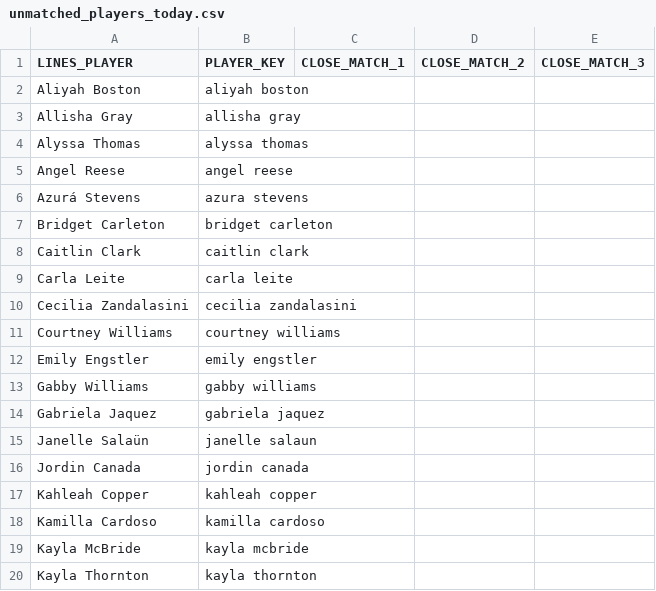
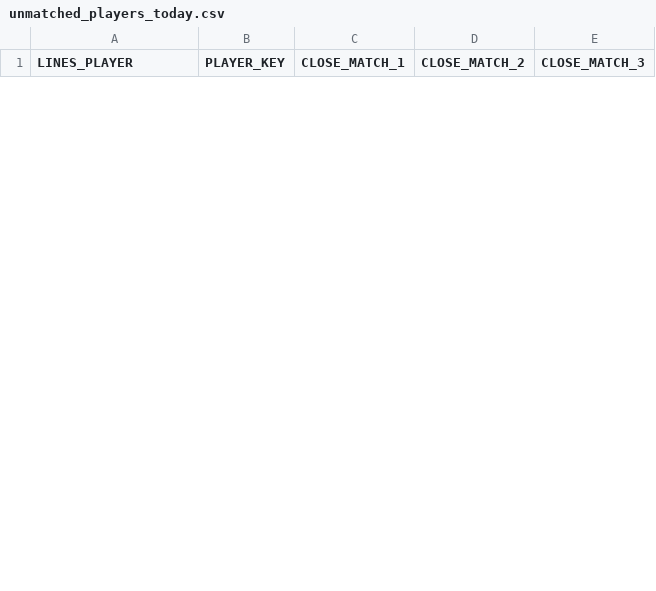
Before and after one commit to syocum9422-blip/edgeranked-site, a CSV file: wnba/Best_Bets/unmatched_players_today.csv, drawn as a sheet; only a part is shown; removed rows and columns are numbered as before the commit, all else as after; the diff covers the shown part only; the diff names each change by its address in the sheet, - before the commit and + after, or states it on an @@ line.

```diff
--- a/wnba/Best_Bets/unmatched_players_today.csv
+++ b/wnba/Best_Bets/unmatched_players_today.csv
-row 2: Aliyah Boston | aliyah boston
-row 3: Allisha Gray | allisha gray
-row 4: Alyssa Thomas | alyssa thomas
-row 5: Angel Reese | angel reese
-row 6: Azurá Stevens | azura stevens
-row 7: Bridget Carleton | bridget carleton
-row 8: Caitlin Clark | caitlin clark
-row 9: Carla Leite | carla leite
-row 10: Cecilia Zandalasini | cecilia zandalasini
-row 11: Courtney Williams | courtney williams
-row 12: Emily Engstler | emily engstler
-row 13: Gabby Williams | gabby williams
-row 14: Gabriela Jaquez | gabriela jaquez
-row 15: Janelle Salaün | janelle salaun
-row 16: Jordin Canada | jordin canada
-row 17: Kahleah Copper | kahleah copper
-row 18: Kamilla Cardoso | kamilla cardoso
-row 19: Kayla McBride | kayla mcbride
-row 20: Kayla Thornton | kayla thornton
```
Also changed, not shown: 6 added rows and 22 removed rows elsewhere in this file, wnba/Best_Bets/wnba_best_bets_today.csv, wnba/learning/errors/unmatched_minutes_errors.csv, 57 other files.
